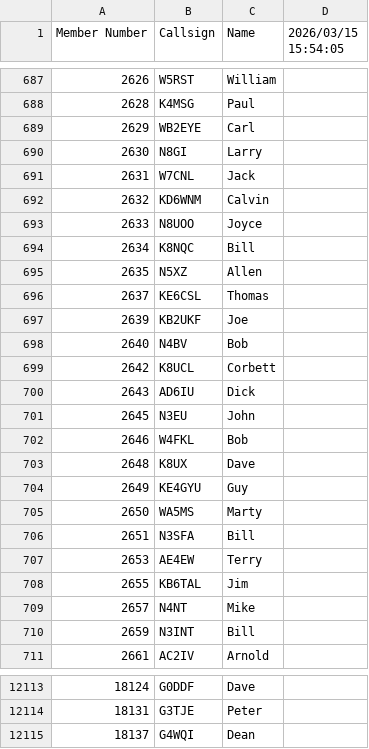
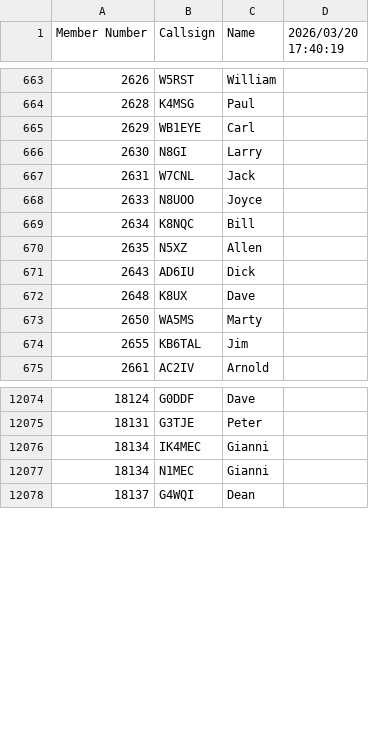
Before and after one commit to bjornekelund/dxlog, a CSV file: fistsspr/fistsmembers.csv, drawn as a sheet; only a part is shown, gaps mark what is left out; the diff covers the shown part only.

```diff
--- a/fistsspr/fistsmembers.csv
+++ b/fistsspr/fistsmembers.csv
@@ -1 +1 @@
-Member Number,Callsign,Name,2026/03/15 15:54:05
+Member Number,Callsign,Name,2026/03/20 17:40:19
@@ -688,6 +664,5 @@ Member Number,Callsign,Name,2026/03/15 15:54:05
 2628,K4MSG,Paul
-2629,WB2EYE,Carl
+2629,WB1EYE,Carl
 2630,N8GI,Larry
 2631,W7CNL,Jack
-2632,KD6WNM,Calvin
 2633,N8UOO,Joyce
@@ -695,17 +670,6 @@ Member Number,Callsign,Name,2026/03/15 15:54:05
 2635,N5XZ,Allen
-2637,KE6CSL,Thomas
-2639,KB2UKF,Joe
-2640,N4BV,Bob
-2642,K8UCL,Corbett
 2643,AD6IU,Dick
-2645,N3EU,John
-2646,W4FKL,Bob
 2648,K8UX,Dave
-2649,KE4GYU,Guy
 2650,WA5MS,Marty
-2651,N3SFA,Bill
-2653,AE4EW,Terry
 2655,KB6TAL,Jim
-2657,N4NT,Mike
-2659,N3INT,Bill
 2661,AC2IV,Arnold
@@ -12114,2 +12075,4 @@ Member Number,Callsign,Name,2026/03/15 15:54:05
 18131,G3TJE,Peter
+18134,IK4MEC,Gianni
+18134,N1MEC,Gianni
 18137,G4WQI,Dean
```
Also changed, not shown: 10 added rows, 30 removed rows and 6 edited cells elsewhere in this file, agcw/Mitglieder.csv, mcdqp/List_Members_MC.csv, 42 other files.
